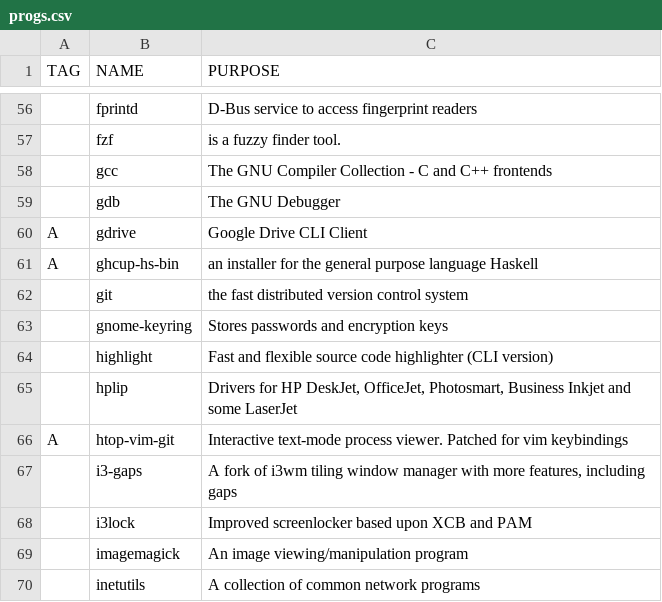
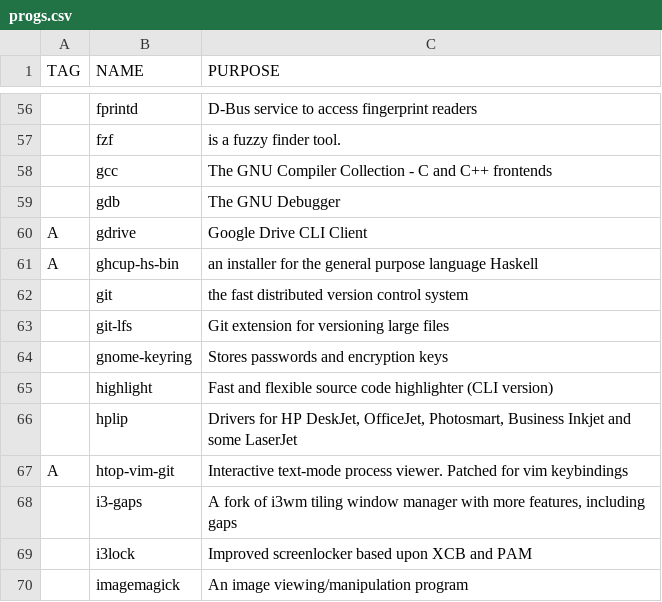
Before and after one commit to remolueoend/rayrice, a CSV file: progs.csv, drawn as a sheet; only a part is shown, gaps mark what is left out; the shorter side is filled out with more unchanged rows.

```diff
--- a/progs.csv
+++ b/progs.csv
@@ -62,2 +62,3 @@ A,ghcup-hs-bin,an installer for the general purpose language Haskell
 ,git,the fast distributed version control system
+,git-lfs,Git extension for versioning large files
 ,gnome-keyring,Stores passwords and encryption keys
```
Also changed, not shown: 1 other file.
